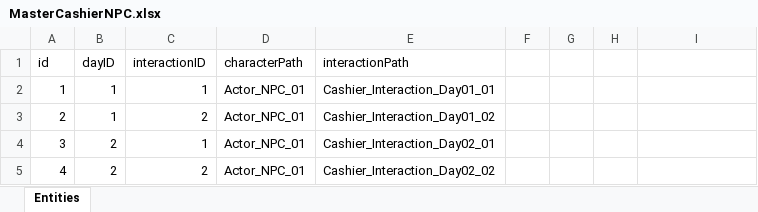
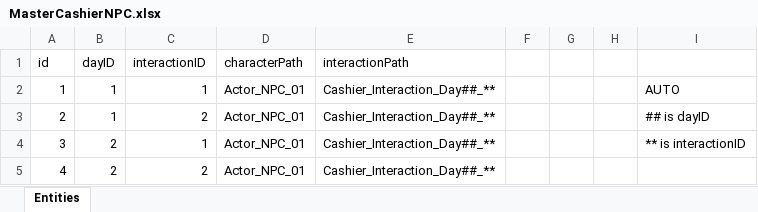
Before and after one commit to IrvineLee/HorrorGameA, an Excel workbook: Assets/Data/Excel/MasterCashierNPC.xlsx, sheet Entities, drawn as a sheet; values as stored, in another font and other column widths than the file's, no borders; the diff names each change by its address in the sheet, - before the commit and + after, or states it on an @@ line.

Commit message:
Can slot in cashier interaction folder into definition without putting interaction in one by one + interaction path in MasterCashierNPC excel now uses the dayID and interactionID to minimize mistakes

```diff
--- a/Assets/Data/Excel/MasterCashierNPC.xlsx (sheet Entities)
+++ b/Assets/Data/Excel/MasterCashierNPC.xlsx (sheet Entities)
-E2 (interactionPath): Cashier_Interaction_Day01_01
+E2 (interactionPath): Cashier_Interaction_Day##_**
-I2: (empty)
+I2: AUTO
-E3 (interactionPath): Cashier_Interaction_Day01_02
+E3 (interactionPath): Cashier_Interaction_Day##_**
-I3: (empty)
+I3: ## is dayID
-E4 (interactionPath): Cashier_Interaction_Day02_01
+E4 (interactionPath): Cashier_Interaction_Day##_**
-I4: (empty)
+I4: ** is interactionID
-E5 (interactionPath): Cashier_Interaction_Day02_02
+E5 (interactionPath): Cashier_Interaction_Day##_**
```
Also changed, not shown: 32 other files.
